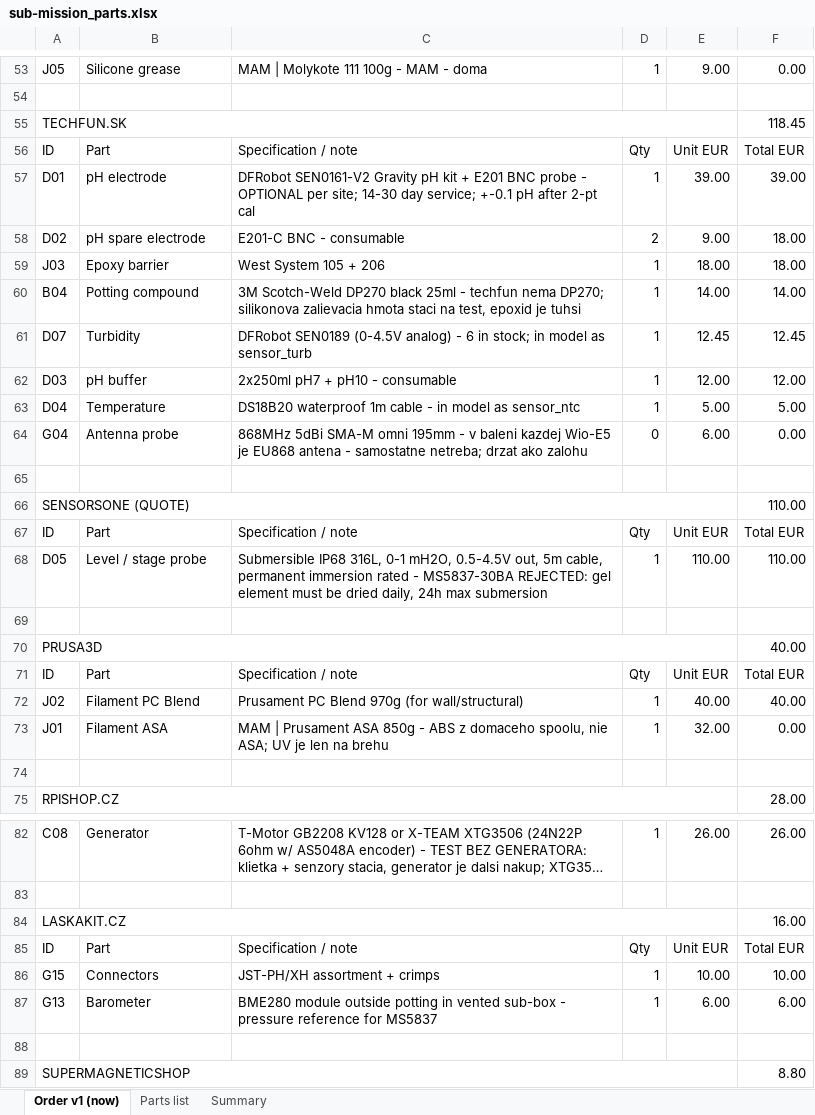
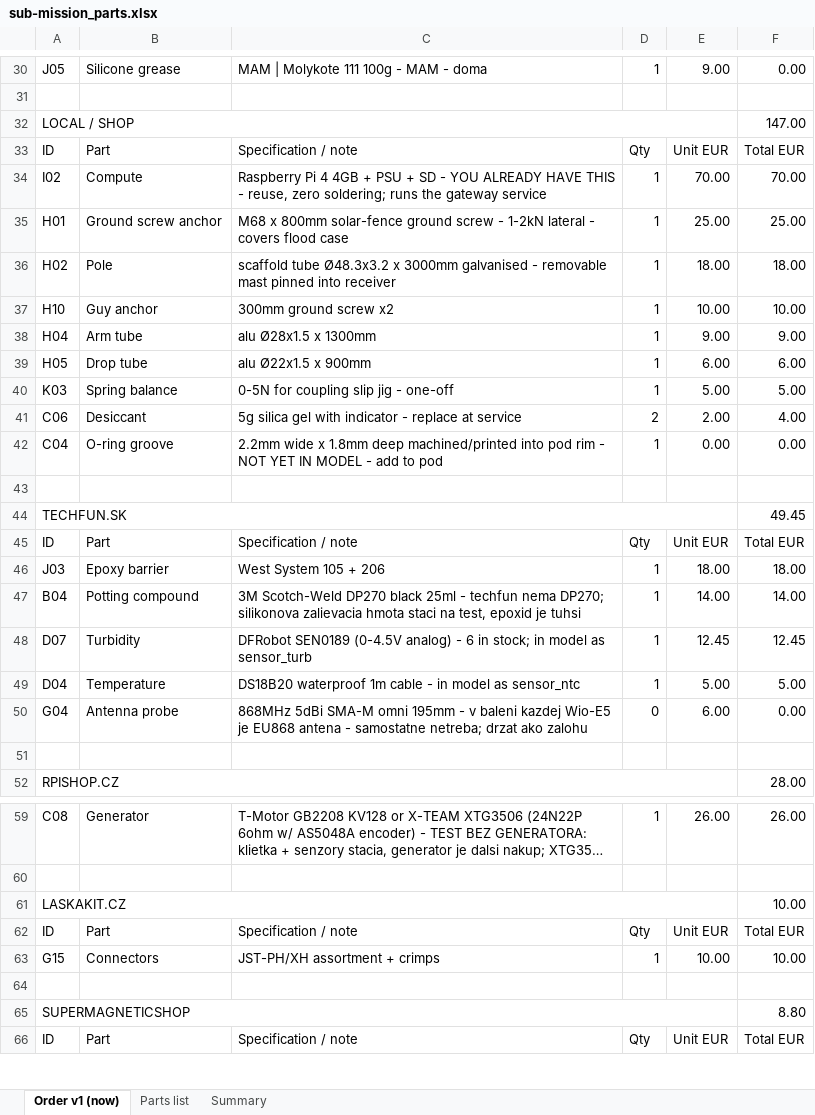
Before and after one commit to filippvizvary/sub-mission, an Excel workbook: docs/sub-mission_parts.xlsx, sheet Order v1 (now), drawn as a sheet; only a part is shown, gaps mark what is left out; the shorter side is filled out with more unchanged rows; long unchanged cells end in …; values as stored, in another font and other column widths than the file's, no cell formats; removed rows and columns are numbered as before the commit, all else as after; the diff covers the shown part only; the diff names each change by its address in the sheet, - before the commit and + after, or states it on an @@ line.

Commit message:
order: 436 EUR, everything the water still needs
Cut 552 EUR out of the full build without touching anything that has to work
underwater: the three optional sensors (DO 175, level 110, pH 69), the gateway
antenna and mast (he has 868 antennas and a pigtail now), PC Blend, conformal
coat, the O-ring assortment (the exact O-ring is already ordered), the sensor
cable, the threadlocker he may have, the barometer, and the three site items
that only matter at permanent deployment.

Kept in full: rotor, coupling, pods, spider, bushings, generator, cabling,
boost/buck/rectifier/supercap/supervisor/load switches, PCB, cage, temp +
turbidity + TDS, the pole and arm, the gateway radio.

56 lines, 436.11 EUR goods.

```diff
--- a/docs/sub-mission_parts.xlsx (sheet Order v1 (now))
+++ b/docs/sub-mission_parts.xlsx (sheet Order v1 (now))
-row 55: TECHFUN.SK |  |  |  |  | 118.45
+row 32: LOCAL / SHOP |  |  |  |  | 147.00
-row 57: D01 | pH electrode | DFRobot SEN0161-V2 Gravity pH kit + E201 BNC probe - OPTIONAL per site; 14-30 day service; +-0.1 pH after 2-pt cal | 1 | 39.00 | 39.00
@@ row 8 moved to row 34: I02 @@
@@ row 11 moved to row 35: H01 @@
@@ row 12 moved to row 36: H02 @@
@@ row 13 moved to row 37: H10 @@
@@ row 14 moved to row 38: H04 @@
@@ row 16 moved to row 39: H05 @@
@@ row 18 moved to row 40: K03 @@
@@ row 19 moved to row 41: C06 @@
@@ row 21 moved to row 42: C04 @@
-row 43: D02 | pH spare electrode | E201-C BNC - consumable | 2 | 9.00 | 18.00
+row 43: (empty)
+row 44: TECHFUN.SK |  |  |  |  | 49.45
@@ row 6 moved to row 45: ID @@
-row 62: D03 | pH buffer | 2x250ml pH7 + pH10 - consumable | 1 | 12.00 | 12.00
-row 65: (empty)
-row 66: SENSORSONE (QUOTE) |  |  |  |  | 110.00
@@ row 67 moved to row 91: ID @@
-row 68: D05 | Level / stage probe | Submersible IP68 316L, 0-1 mH2O, 0.5-4.5V out, 5m cable, permanent immersion rated - MS5837-30BA REJECTED: gel element must be dried daily, 24h max submersion | 1 | 110.00 | 110.00
-row 69: (empty)
-row 70: PRUSA3D |  |  |  |  | 40.00
-row 71: ID | Part | Specification / note | Qty | Unit EUR | Total EUR
-row 72: J02 | Filament PC Blend | Prusament PC Blend 970g (for wall/structural) | 1 | 40.00 | 40.00
@@ row 73 moved to row 92: J01 @@
-F61: 16.00
+F61: 10.00
-row 87: G13 | Barometer | BME280 module outside potting in vented sub-box - pressure reference for MS5837 | 1 | 6.00 | 6.00
```
Also changed, not shown: 19 added rows, 13 removed rows and 4 edited cells elsewhere in this sheet, sheet Parts list, cell formats, 2 other files.
